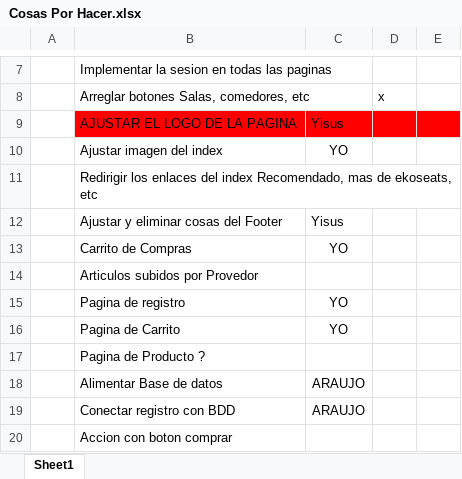
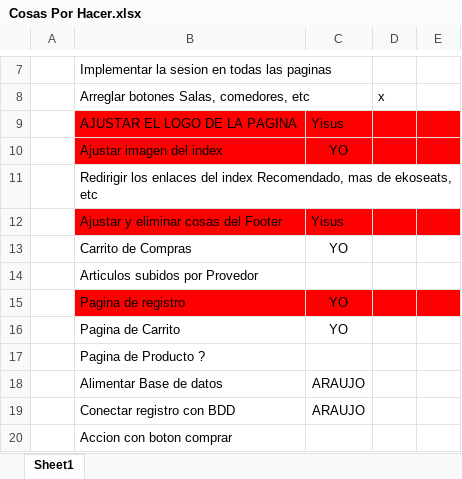
Before and after one commit to AlienatedFac/EkoSeats, an Excel workbook: Cosas Por Hacer.xlsx, sheet Sheet1, drawn as a sheet; only a part is shown, gaps mark what is left out; values as stored, in another font and other column widths than the file's, no borders; the diff names each change by its address in the sheet, - before the commit and + after, or states it on an @@ line.

```diff
--- a/Cosas Por Hacer.xlsx (sheet Sheet1)
+++ b/Cosas Por Hacer.xlsx (sheet Sheet1)
-B10:E10 fill: none
+B10:E10 fill: #FF0000
-B12:E12 fill: none
+B12:E12 fill: #FF0000
-B15:E15 fill: none
+B15:E15 fill: #FF0000
```
Also changed, not shown: 5 other files.
